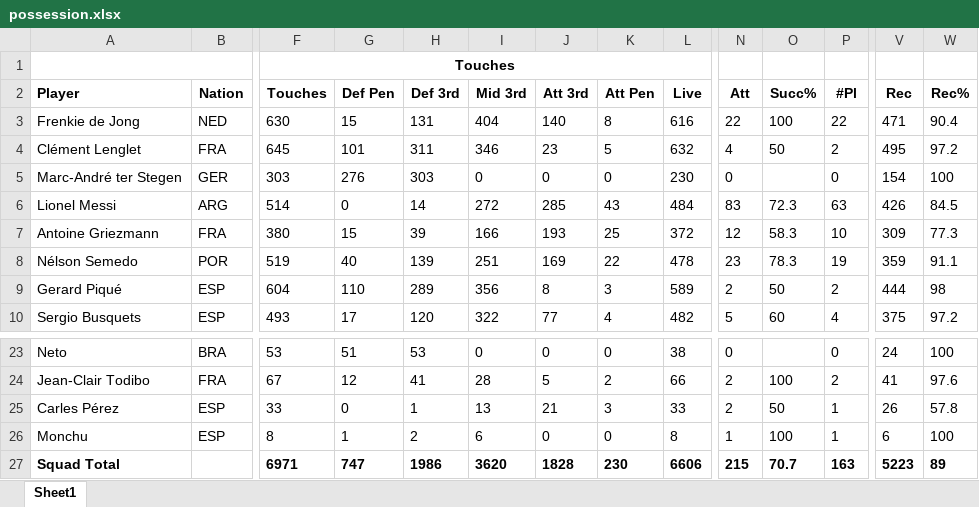
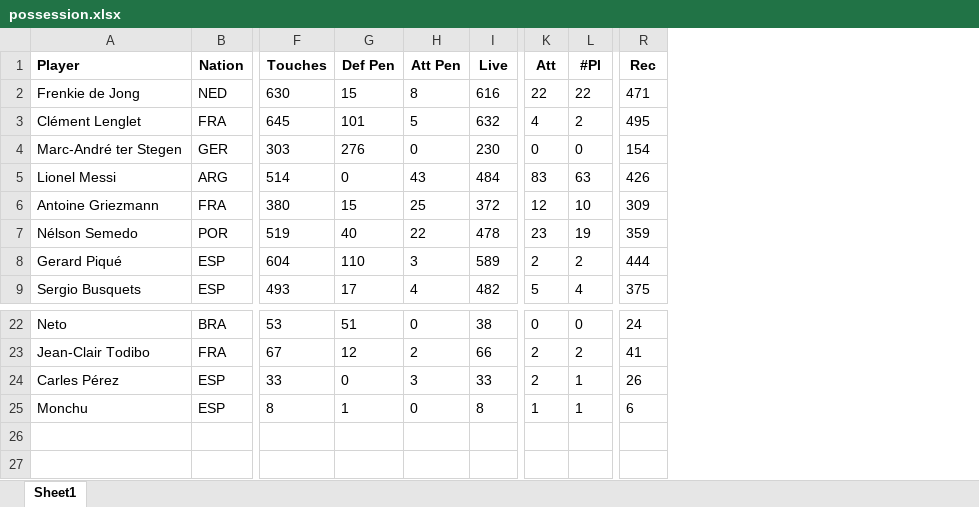
Before and after one commit to vietnh25/viethoangnghiem-fundamental-c4e13, an Excel workbook: Fundamental/project/championsleague2019/possession.xlsx, sheet Sheet1, drawn as a sheet; only a part is shown, gaps mark what is left out; values as stored, in another font and other column widths than the file's, no borders; removed rows and columns are numbered as before the commit, all else as after; rows hold the shown columns only; the diff names each change by its address in the sheet, - before the commit and + after, or states it on an @@ line.

```diff
--- a/Fundamental/project/championsleague2019/possession.xlsx (sheet Sheet1)
+++ b/Fundamental/project/championsleague2019/possession.xlsx (sheet Sheet1)
-column H (Def 3rd), rows 3-10: 131 | 311 | 303 | 14 | 39 | 139 | 289 | 120; rows 23-26: 53 | 41 | 1 | 2
-column I (Mid 3rd), rows 3-10: 404 | 346 | 0 | 272 | 166 | 251 | 356 | 322; rows 23-26: 0 | 28 | 13 | 6
-column J (Att 3rd), rows 3-10: 140 | 23 | 0 | 285 | 193 | 169 | 8 | 77; rows 23-26: 0 | 5 | 21 | 0
-column O (Succ%), rows 3-10: 100 | 50 |  | 72.3 | 58.3 | 78.3 | 50 | 60; rows 24-26: 100 | 50 | 100
-column W (Rec%), rows 3-10: 90.4 | 97.2 | 100 | 84.5 | 77.3 | 91.1 | 98 | 97.2; rows 23-26: 100 | 97.6 | 57.8 | 100
-row 1:  |  | Touches
-row 27: Squad Total |  | 6971 | 747 | 1986 | 3620 | 1828 | 230 | 6606 | 215 | 70.7 | 163 | 5223 | 89
```
Also changed, not shown: Fundamental/project/championsleague2019/defensiveactions.xlsx, Fundamental/project/championsleague2019/goalandshotcreation.xlsx, 21 other files.
